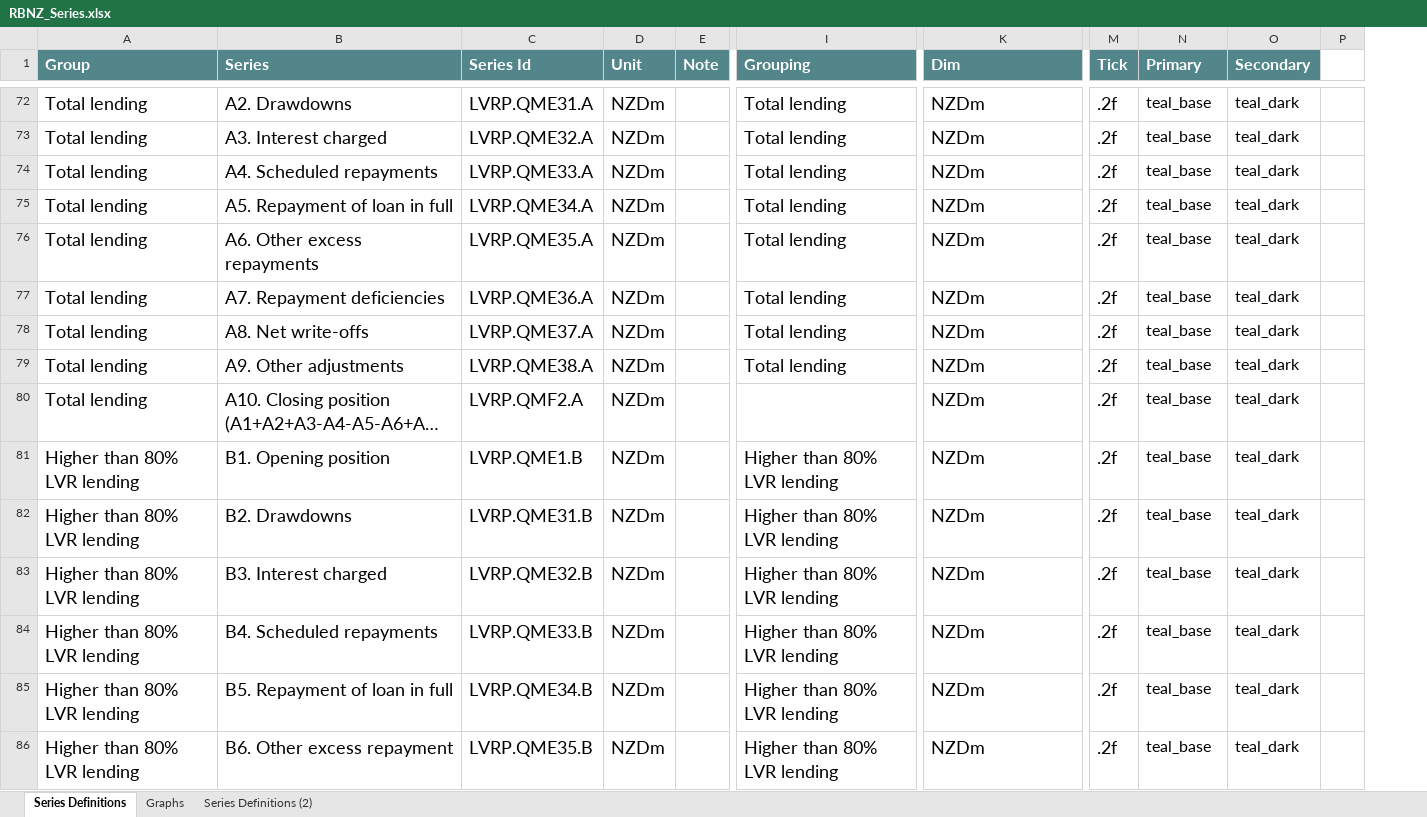
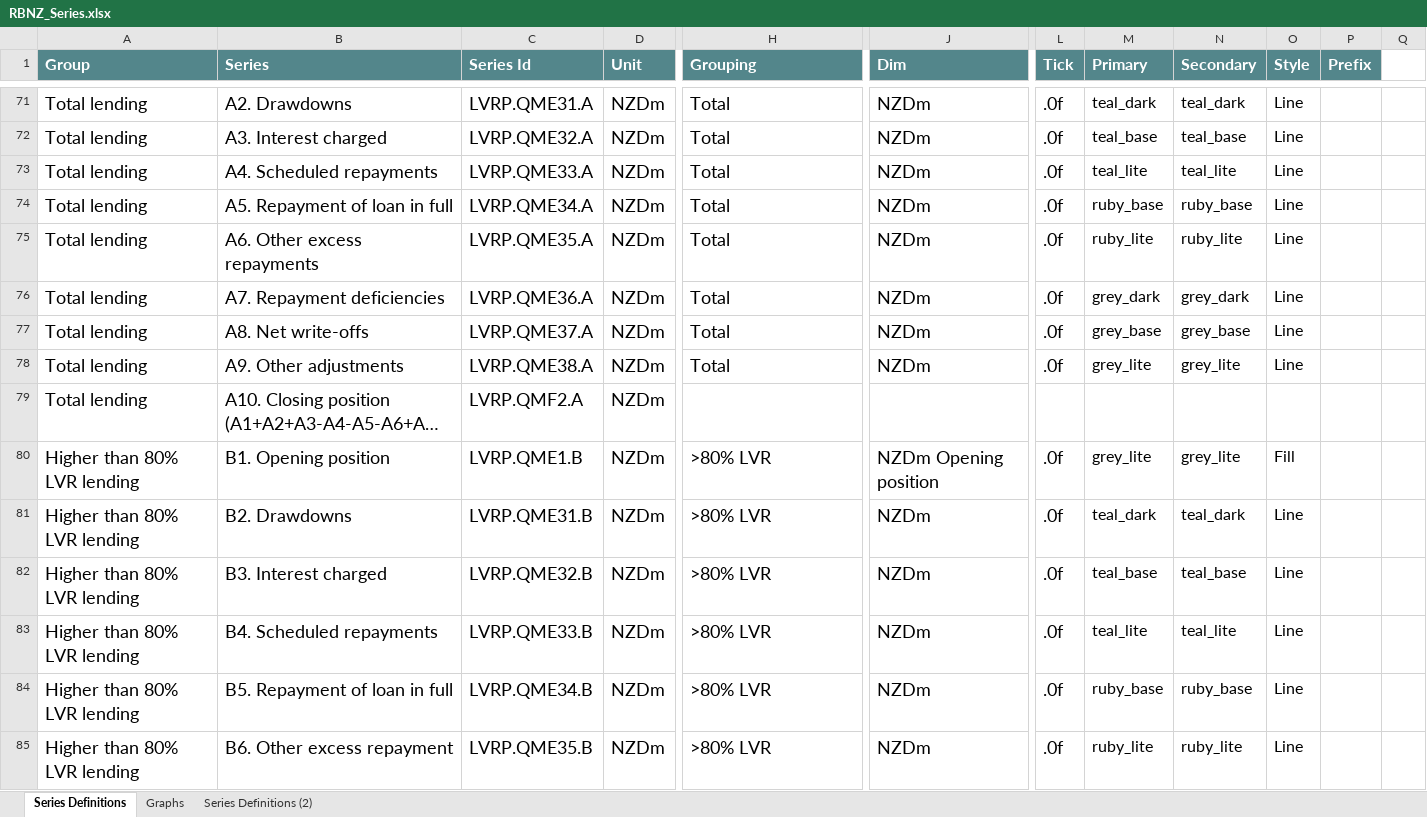
Before and after one commit to Aerob0y/Altitude, an Excel workbook: reference/RBNZ_Series.xlsx, sheet Series Definitions, drawn as a sheet; only a part is shown, gaps mark what is left out; long unchanged cells end in …; values as stored, in another font and other column widths than the file's, no borders; removed rows and columns are numbered as before the commit, all else as after; the diff covers the shown part only; the diff names each change by its address in the sheet, - before the commit and + after, or states it on an @@ line.

```diff
--- a/reference/RBNZ_Series.xlsx (sheet Series Definitions)
+++ b/reference/RBNZ_Series.xlsx (sheet Series Definitions)
-column E (Note), empty
-column P, empty
+column O (Style), rows 71-85: Line | Line | Line | Line | Line | Line | Line | Line |  | Fill | Line | Line | Line | Line | Line
+column P (Prefix), empty
+column Q, empty
-H71:H78 (Grouping): Total lending
+H71:H78 (Grouping): Total
-L71:L78 (Tick): .2f
+L71:L78 (Tick): .0f
-M71 (Primary): teal_base
+M71 (Primary): teal_dark
-N72 (Secondary): teal_dark
+N72 (Secondary): teal_base
-M73 (Primary): teal_base
+M73 (Primary): teal_lite
-N73 (Secondary): teal_dark
+N73 (Secondary): teal_lite
-M74 (Primary): teal_base
+M74 (Primary): ruby_base
-N74 (Secondary): teal_dark
+N74 (Secondary): ruby_base
-M75 (Primary): teal_base
+M75 (Primary): ruby_lite
-N75 (Secondary): teal_dark
+N75 (Secondary): ruby_lite
-M76 (Primary): teal_base
+M76 (Primary): grey_dark
-N76 (Secondary): teal_dark
+N76 (Secondary): grey_dark
-M77 (Primary): teal_base
+M77 (Primary): grey_base
-N77 (Secondary): teal_dark
+N77 (Secondary): grey_base
-M78 (Primary): teal_base
+M78 (Primary): grey_lite
-N78 (Secondary): teal_dark
+N78 (Secondary): grey_lite
-J79 (Dim): NZDm
+J79 (Dim): (empty)
-L79 (Tick): .2f
+L79 (Tick): (empty)
-M79 (Primary): teal_base
+M79 (Primary): (empty)
-N79 (Secondary): teal_dark
+N79 (Secondary): (empty)
-H80:H85 (Grouping): Higher than 80% LVR lending
+H80:H85 (Grouping): >80% LVR
-J80 (Dim): NZDm
+J80 (Dim): NZDm Opening position
-L80:L85 (Tick): .2f
+L80:L85 (Tick): .0f
-M80 (Primary): teal_base
+M80 (Primary): grey_lite
-N80 (Secondary): teal_dark
+N80 (Secondary): grey_lite
-M81 (Primary): teal_base
+M81 (Primary): teal_dark
-N82 (Secondary): teal_dark
+N82 (Secondary): teal_base
-M83 (Primary): teal_base
+M83 (Primary): teal_lite
-N83 (Secondary): teal_dark
+N83 (Secondary): teal_lite
-M84 (Primary): teal_base
+M84 (Primary): ruby_base
-N84 (Secondary): teal_dark
+N84 (Secondary): ruby_base
-M85 (Primary): teal_base
+M85 (Primary): ruby_lite
-N85 (Secondary): teal_dark
+N85 (Secondary): ruby_lite
```
Also changed, not shown: 2 added rows, 2 removed rows, 1 moved row and 781 edited cells elsewhere in this sheet, formulas that keep their value, 56 other files.
